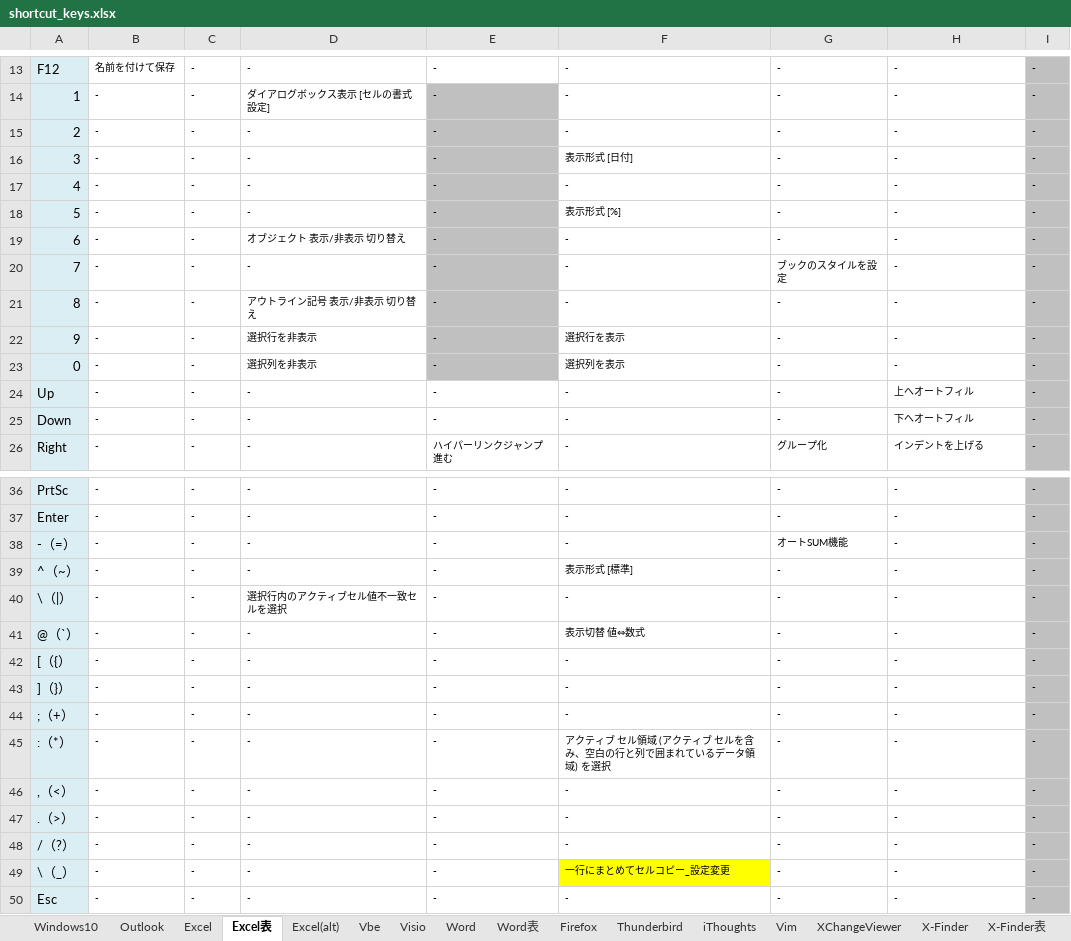
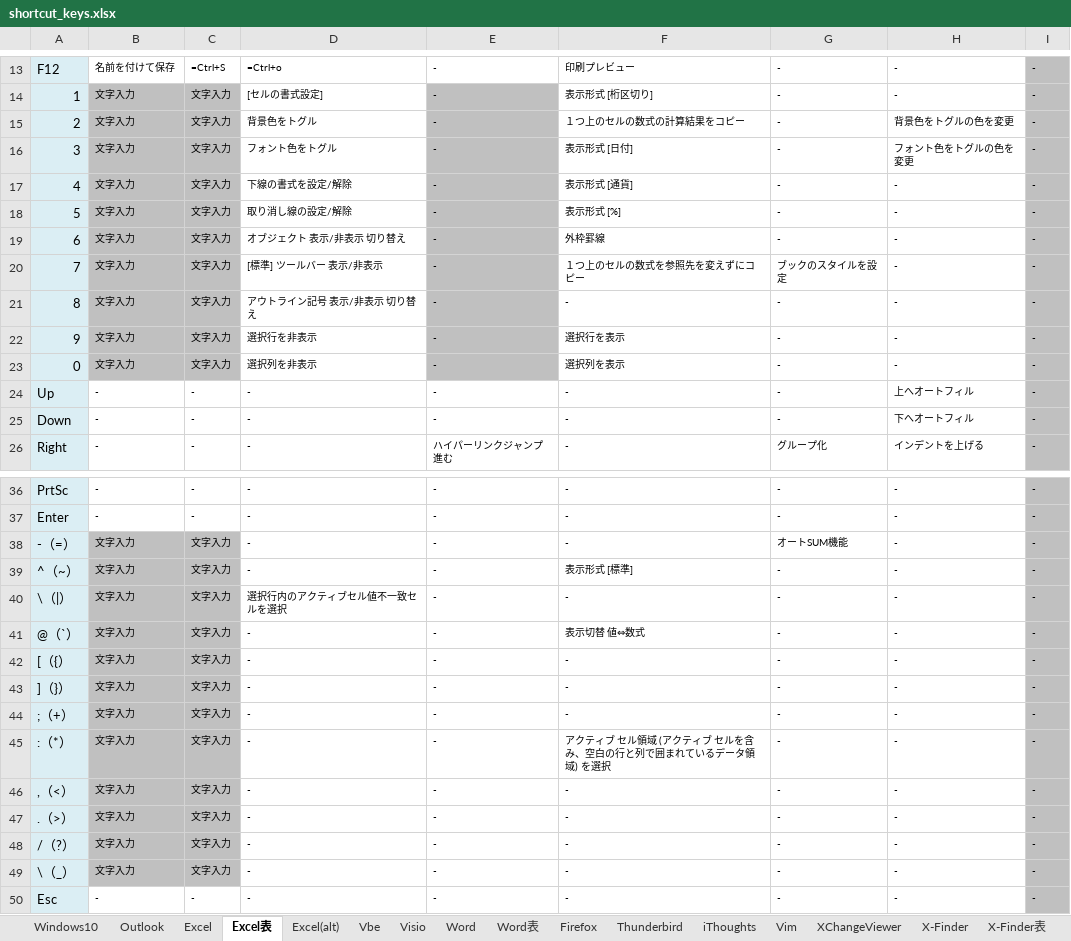
Before and after one commit to draemonash2/draemonash2.github.io, an Excel workbook: shortcut_keys.xlsx, sheet Excel表, drawn as a sheet; only a part is shown, gaps mark what is left out; values as stored, in another font and other column widths than the file's, no borders; the diff covers the shown part only; the diff names each change by its address in the sheet, - before the commit and + after, or states it on an @@ line.

```diff
--- a/shortcut_keys.xlsx (sheet Excel表)
+++ b/shortcut_keys.xlsx (sheet Excel表)
-C13: -
+C13: =Ctrl+S
-D13: -
+D13: =Ctrl+o
-F13: -
+F13: 印刷プレビュー
-B14:B23: -
+B14:B23: 文字入力
-B14:C23 fill: none
+B14:C23 fill: #C0C0C0
-C14:C23: -
+C14:C23: 文字入力
-D14: ダイアログボックス表示 [セルの書式設定]
+D14: [セルの書式設定]
-F14: -
+F14: 表示形式 [桁区切り]
-D15: -
+D15: 背景色をトグル
-F15: -
+F15: １つ上のセルの数式の計算結果をコピー
-H15: -
+H15: 背景色をトグルの色を変更
-D16: -
+D16: フォント色をトグル
-H16: -
+H16: フォント色をトグルの色を変更
-D17: -
+D17: 下線の書式を設定/解除
-F17: -
+F17: 表示形式 [通貨]
-D18: -
+D18: 取り消し線の設定/解除
-F19: -
+F19: 外枠罫線
-D20: -
+D20: [標準] ツールバー 表示/非表示
-F20: -
+F20: １つ上のセルの数式を参照先を変えずにコピー
-B38:B49: -
+B38:B49: 文字入力
-B38:C49 fill: none
+B38:C49 fill: #C0C0C0
-C38:C49: -
+C38:C49: 文字入力
-F49: 一行にまとめてセルコピー_設定変更
+F49: -
-F49 fill: #FFFF00
+F49 fill: none
```
Also changed, not shown: 86 edited cells and cell formats elsewhere in this sheet, sheet Word表, sheet 秀丸表.
